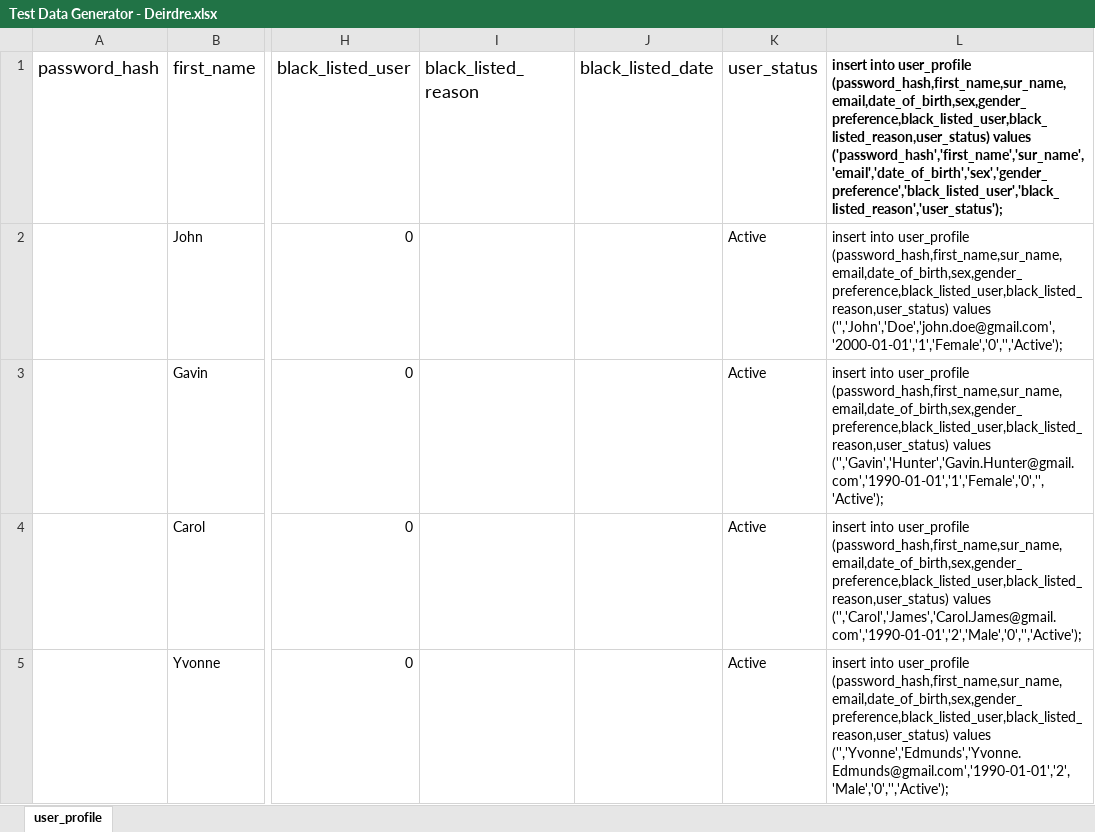
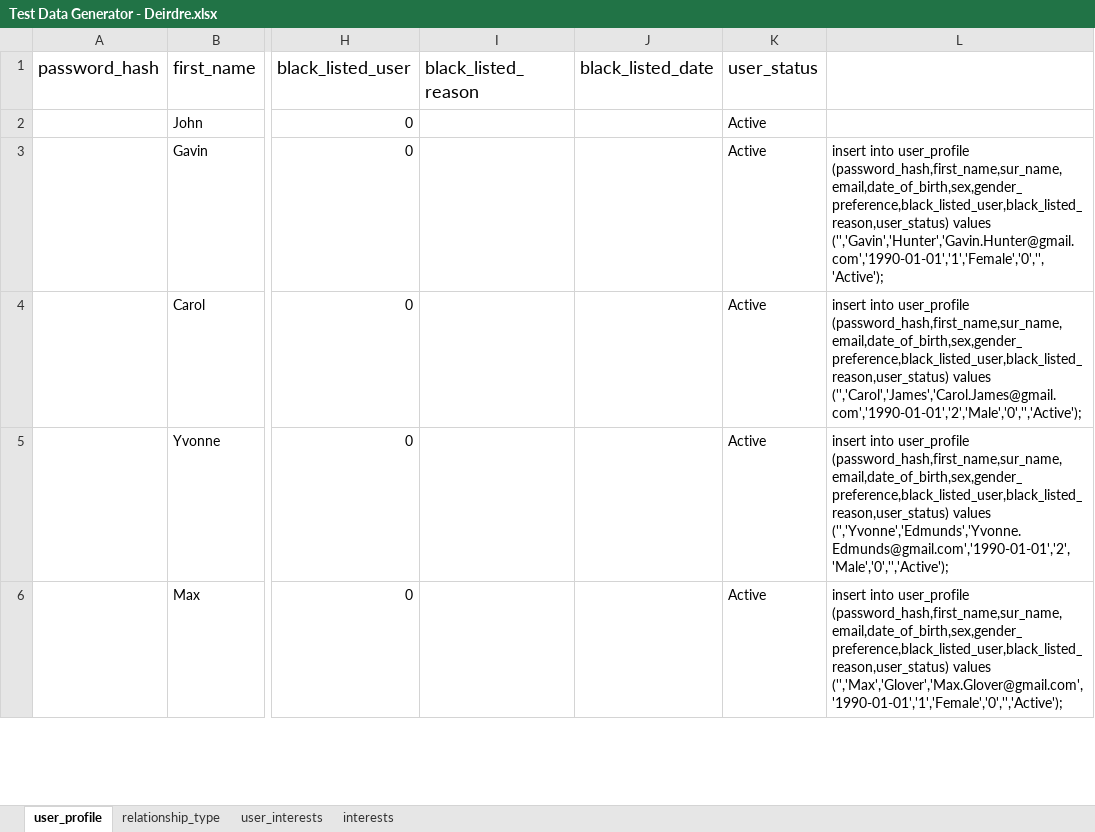
Before and after one commit to AdrianosullivanUL/WebProject, an Excel workbook: Database Implementation/Test Data Generator - Deirdre.xlsx, sheet user_profile, drawn as a sheet; only a part is shown, gaps mark what is left out; the shorter side is filled out with more unchanged rows; values as stored, in another font and other column widths than the file's, no borders; the diff names each change by its address in the sheet, - before the commit and + after, or states it on an @@ line.

Commit message:
minor changes to mary'e version of interest, relationship schema on Deirdre file

```diff
--- a/Database Implementation/Test Data Generator - Deirdre.xlsx (sheet user_profile)
+++ b/Database Implementation/Test Data Generator - Deirdre.xlsx (sheet user_profile)
+sheet tab: relationship_type
+sheet tab: user_interests
+sheet tab: interests
-L1: insert into user_profile (password_hash,first_name,sur_name,email,date_of_birth,sex,gender_preference,black_listed_user,black_listed_reason,user_status) values ('password_hash','first_name','sur_name','email','date_of_birth','sex','gender_preference','black_listed_user','black_listed_reason','user_status');
+L1: (empty)
-L2: insert into user_profile (password_hash,first_name,sur_name,email,date_of_birth,sex,gender_preference,black_listed_user,black_listed_reason,user_status) values ('','John','Doe','john.doe@gmail.com','2000-01-01','1','Female','0','','Active');
+L2: (empty)
```
